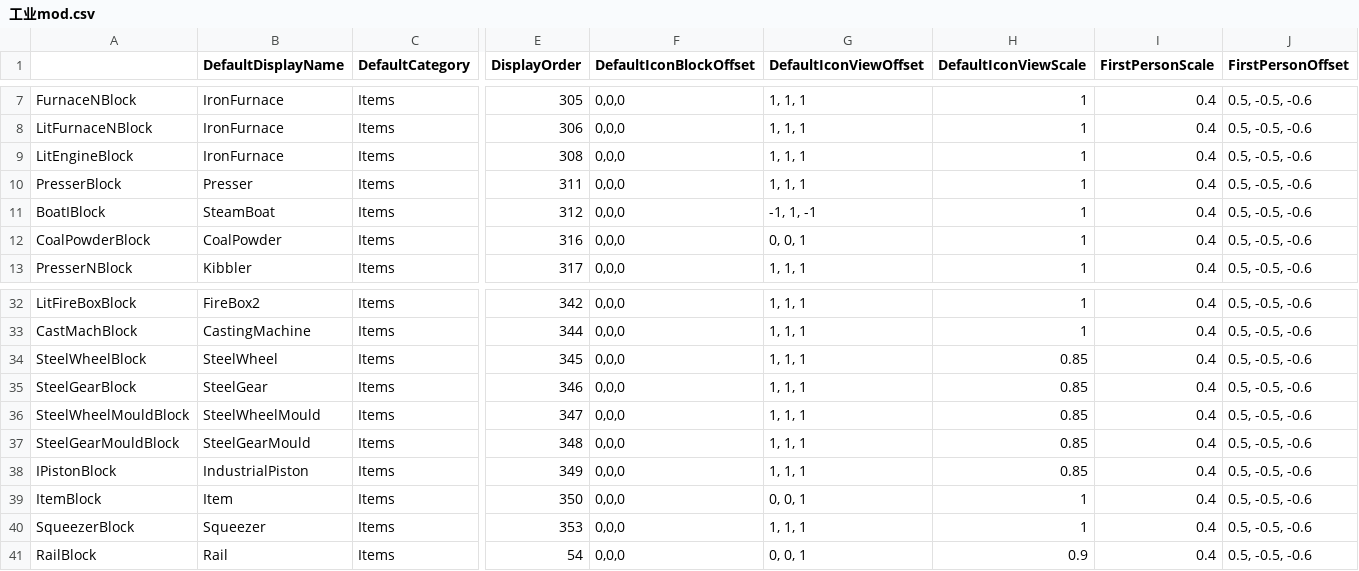
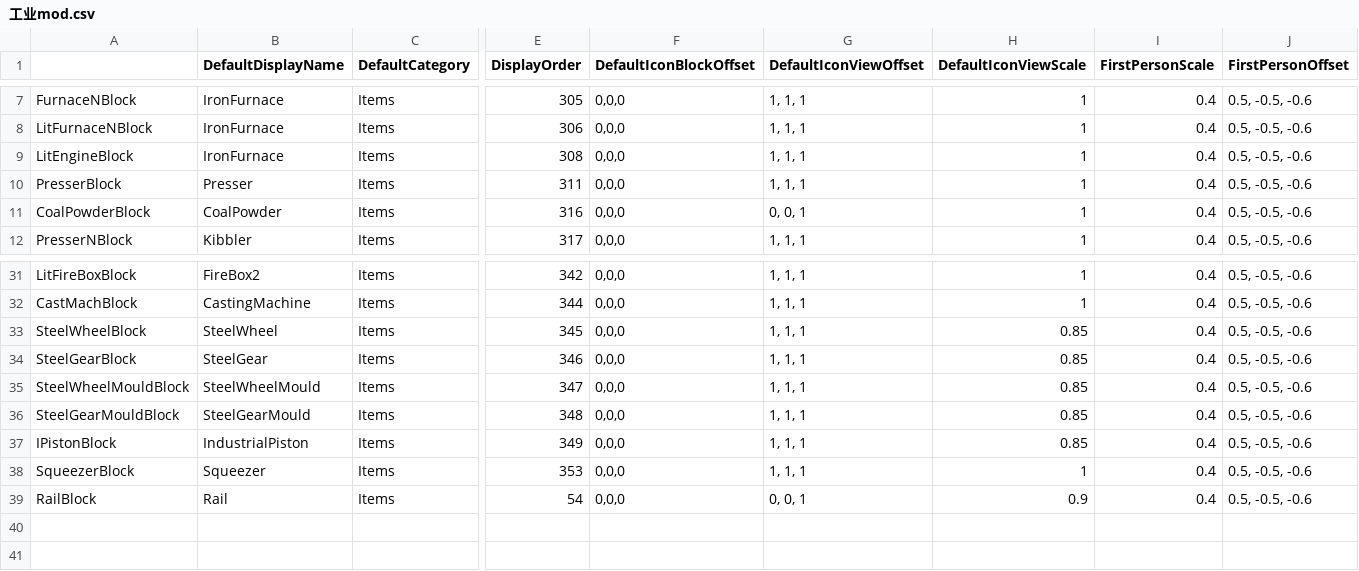
Before and after one commit to Lixue9jiu/SCIE, a CSV file: 工业mod.csv, drawn as a sheet; only a part is shown, gaps mark what is left out; rows hold the shown columns only; the diff names each change by its address in the sheet, - before the commit and + after, or states it on an @@ line.

```diff
--- a/工业mod.csv
+++ b/工业mod.csv
-row 11: BoatIBlock | SteamBoat | Items | 312 | 0,0,0 | -1, 1, -1 | 1 | 0.4 | 0.5, -0.5, -0.6
-row 39: ItemBlock | Item | Items | 350 | 0,0,0 | 0, 0, 1 | 1 | 0.4 | 0.5, -0.5, -0.6
```
Also changed, not shown: 12 other files.
